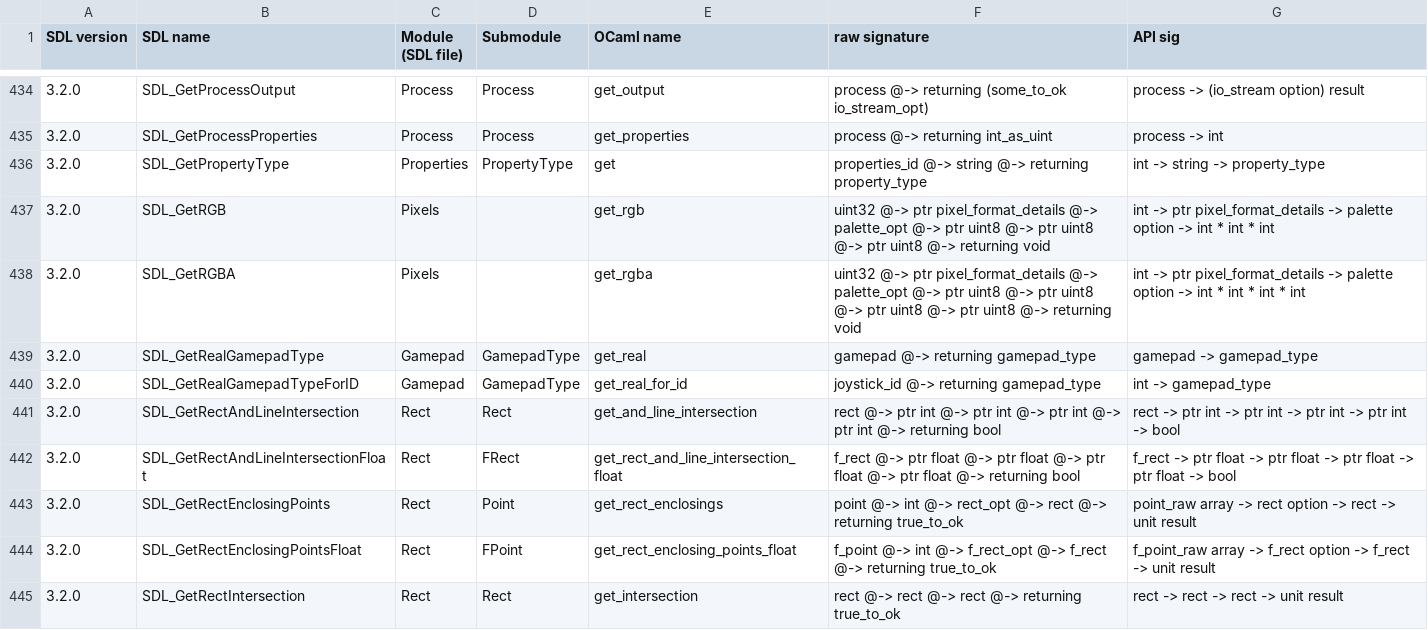
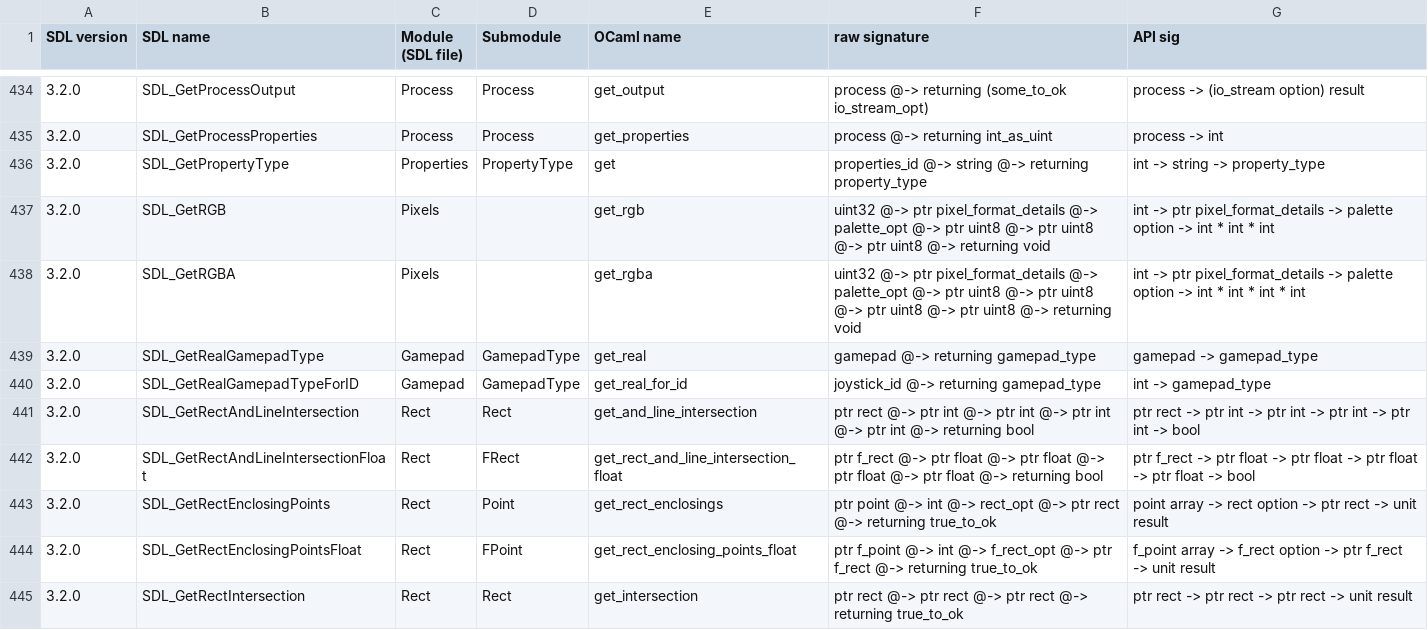
Before and after one commit to sanette/ocaml-sdl3, a CSV file: lib/bound_functions.csv, drawn as a sheet; only a part is shown, gaps mark what is left out; the diff covers the shown part only.

```diff
--- a/lib/bound_functions.csv
+++ b/lib/bound_functions.csv
@@ -440,6 +440,6 @@ SDL version, SDL name, Module (SDL file), Submodule, OCaml name, raw signature,
 3.2.0, SDL_GetRealGamepadTypeForID, Gamepad, GamepadType, get_real_for_id, joystick_id @-> returning gamepad_type, int -> gamepad_type
-3.2.0, SDL_GetRectAndLineIntersection, Rect, Rect, get_and_line_intersection, rect @-> ptr int @-> ptr int @-> ptr int @-> ptr int @-> returning bool, rect -> ptr int -> ptr int -> ptr int -> ptr int -> bool
-3.2.0, SDL_GetRectAndLineIntersectionFloat, Rect, FRect, get_rect_and_line_intersection_float, f_rect @-> ptr float @-> ptr float @-> ptr float @-> ptr float @-> returning bool, f_rect -> ptr float -> ptr float -> ptr float -> ptr float -> bool
-3.2.0, SDL_GetRectEnclosingPoints, Rect, Point, get_rect_enclosings, point @-> int @-> rect_opt @-> rect @-> returning true_to_ok, point_raw array -> rect option -> rect -> unit result
-3.2.0, SDL_GetRectEnclosingPointsFloat, Rect, FPoint, get_rect_enclosing_points_float, f_point @-> int @-> f_rect_opt @-> f_rect @-> returning true_to_ok, f_point_raw array -> f_rect option -> f_rect -> unit result
-3.2.0, SDL_GetRectIntersection, Rect, Rect, get_intersection, rect @-> rect @-> rect @-> returning true_to_ok, rect -> rect -> rect -> unit result
+3.2.0, SDL_GetRectAndLineIntersection, Rect, Rect, get_and_line_intersection, ptr rect @-> ptr int @-> ptr int @-> ptr int @-> ptr int @-> returning bool, ptr rect -> ptr int -> ptr int -> ptr int -> ptr int -> bool
+3.2.0, SDL_GetRectAndLineIntersectionFloat, Rect, FRect, get_rect_and_line_intersection_float, ptr f_rect @-> ptr float @-> ptr float @-> ptr float @-> ptr float @-> returning bool, ptr f_rect -> ptr float -> ptr float -> ptr float -> ptr float -> bool
+3.2.0, SDL_GetRectEnclosingPoints, Rect, Point, get_rect_enclosings, ptr point @-> int @-> rect_opt @-> ptr rect @-> returning true_to_ok, point array -> rect option -> ptr rect -> unit result
+3.2.0, SDL_GetRectEnclosingPointsFloat, Rect, FPoint, get_rect_enclosing_points_float, ptr f_point @-> int @-> f_rect_opt @-> ptr f_rect @-> returning true_to_ok, f_point array -> f_rect option -> ptr f_rect -> unit result
+3.2.0, SDL_GetRectIntersection, Rect, Rect, get_intersection, ptr rect @-> ptr rect @-> ptr rect @-> returning true_to_ok, ptr rect -> ptr rect -> ptr rect -> unit result
```
Also changed, not shown: 141 edited cells elsewhere in this file, 51 other files.
